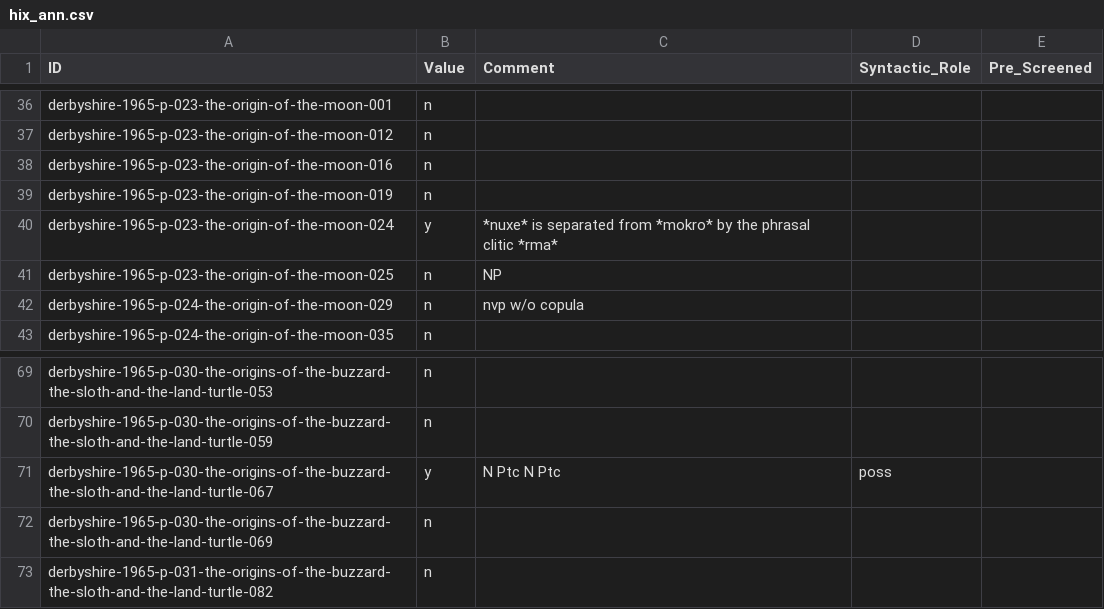
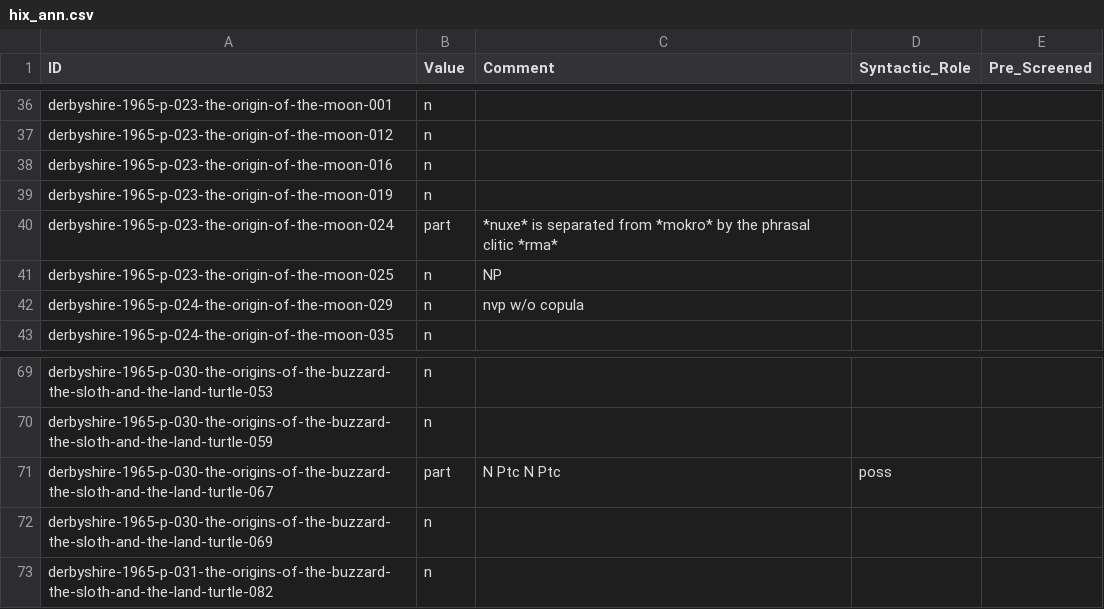
Before and after one commit to fmatter/cariban_nps, a CSV file: data/hix_ann.csv, drawn as a sheet; only a part is shown, gaps mark what is left out.

```diff
--- a/data/hix_ann.csv
+++ b/data/hix_ann.csv
@@ -39,3 +39,3 @@ derbyshire-1965-p-023-the-origin-of-the-moon-016,n,,,
 derbyshire-1965-p-023-the-origin-of-the-moon-019,n,,,
-derbyshire-1965-p-023-the-origin-of-the-moon-024,y,*nuxe* is separated from *mokro* by the phrasal clitic *rma*,,
+derbyshire-1965-p-023-the-origin-of-the-moon-024,part,*nuxe* is separated from *mokro* by the phrasal clitic *rma*,,
 derbyshire-1965-p-023-the-origin-of-the-moon-025,n,NP,,
@@ -70,3 +70,3 @@ derbyshire-1965-p-030-the-origins-of-the-buzzard-the-sloth-and-the-land-turtle-0
 derbyshire-1965-p-030-the-origins-of-the-buzzard-the-sloth-and-the-land-turtle-059,n,,,
-derbyshire-1965-p-030-the-origins-of-the-buzzard-the-sloth-and-the-land-turtle-067,y,N Ptc N Ptc,poss,
+derbyshire-1965-p-030-the-origins-of-the-buzzard-the-sloth-and-the-land-turtle-067,part,N Ptc N Ptc,poss,
 derbyshire-1965-p-030-the-origins-of-the-buzzard-the-sloth-and-the-land-turtle-069,n,,,
```
Also changed, not shown: data/cldf/examples.csv, data/tri_ann.csv, 5 other files.
